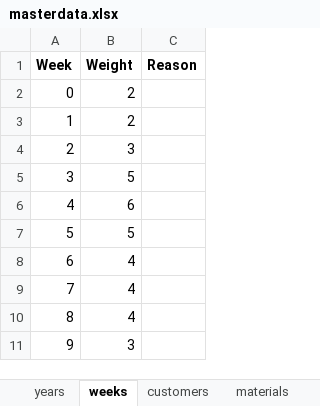
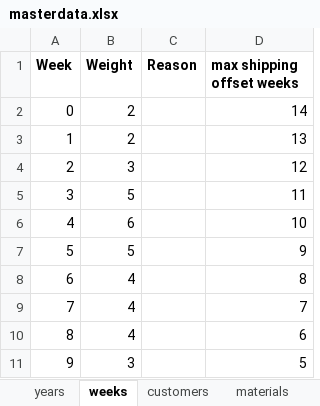
Before and after one commit to KVerbarg/gb-salesdata, an Excel workbook: generator/masterdata.xlsx, sheet weeks, drawn as a sheet; only a part is shown; values as stored, in another font and other column widths than the file's, no borders; the diff names each change by its address in the sheet, - before the commit and + after, or states it on an @@ line.

```diff
--- a/generator/masterdata.xlsx (sheet weeks)
+++ b/generator/masterdata.xlsx (sheet weeks)
+column D (max shipping offset weeks), rows 2-11: 14 | 13 | 12 | 11 | 10 | 9 | 8 | 7 | 6 | 5
```
Also changed, not shown: sheet prices EUR, sheet prices USD, sheet years, sheet customers x materials, sheet customers, 6 other files.
